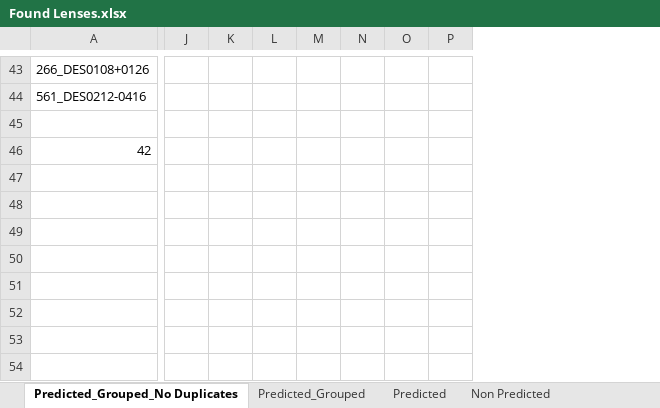
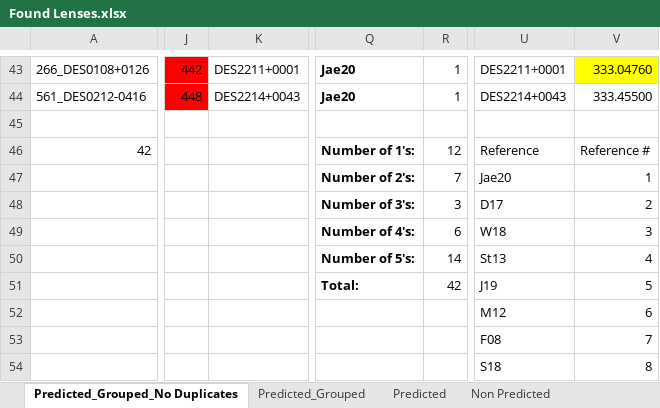
Before and after one commit to Annarien/GravitationalLenses, an Excel workbook: Training/UnseenData/Found Lenses.xlsx, sheet Predicted_Grouped_No Duplicates, drawn as a sheet; only a part is shown, gaps mark what is left out; values as stored, in another font and other column widths than the file's, no borders; removed rows and columns are numbered as before the commit, all else as after; rows hold the shown columns only; the diff covers the shown part only; the diff names each change by its address in the sheet, - before the commit and + after, or states it on an @@ line.

```diff
--- a/Training/UnseenData/Found Lenses.xlsx (sheet Predicted_Grouped_No Duplicates)
+++ b/Training/UnseenData/Found Lenses.xlsx (sheet Predicted_Grouped_No Duplicates)
-column J, empty
-column K, empty
-column L, empty
-column M, empty
-column N, empty
-column O, empty
-column P, empty
+column J, rows 43-44: 442 | 448
+column K, rows 43-44: DES2211+0001 | DES2214+0043
+column Q, rows 43-46: Jae20 | Jae20 |  | Number of 1's:
+column R, rows 43-46: 1 | 1 |  | 12
+column U, rows 43-46: DES2211+0001 | DES2214+0043 |  | Reference
+column V, rows 43-46: 333.04760 | 333.45500 |  | Reference #
+row 47:  |  |  | Number of 2's: | 7 | Jae20 | 1
+row 48:  |  |  | Number of 3's: | 3 | D17 | 2
+row 49:  |  |  | Number of 4's: | 6 | W18 | 3
+row 50:  |  |  | Number of 5's: | 14 | St13 | 4
+row 51:  |  |  | Total: | 42 | J19 | 5
+row 52:  |  |  |  |  | M12 | 6
+row 53:  |  |  |  |  | F08 | 7
+row 54:  |  |  |  |  | S18 | 8
```
Also changed, not shown: 10 added columns, 79 edited cells and cell formats elsewhere in this sheet, sheet Predicted_Grouped.
